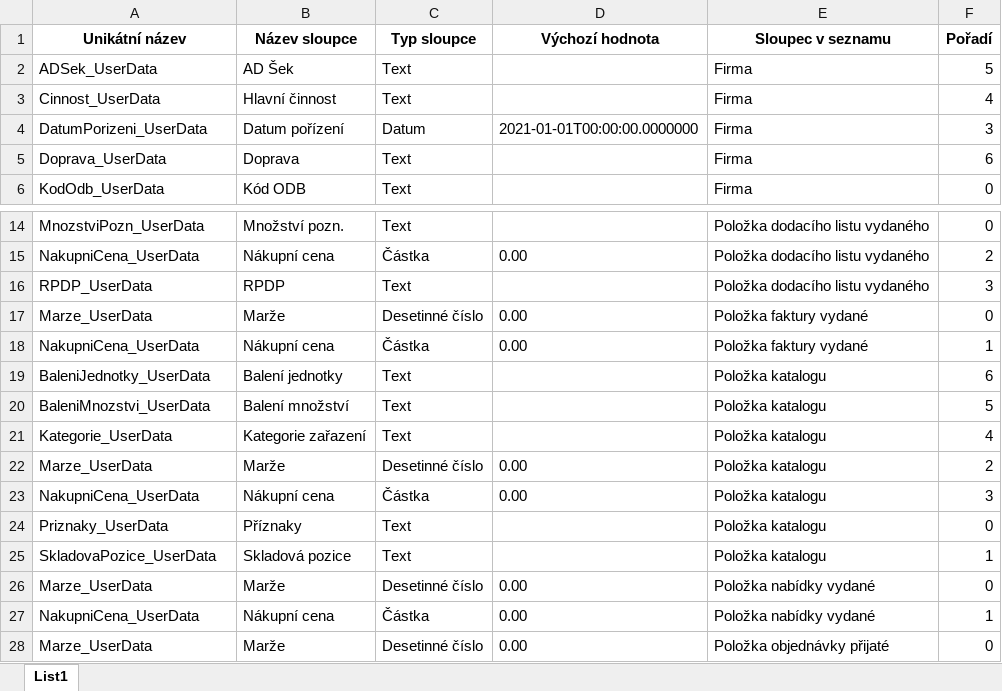
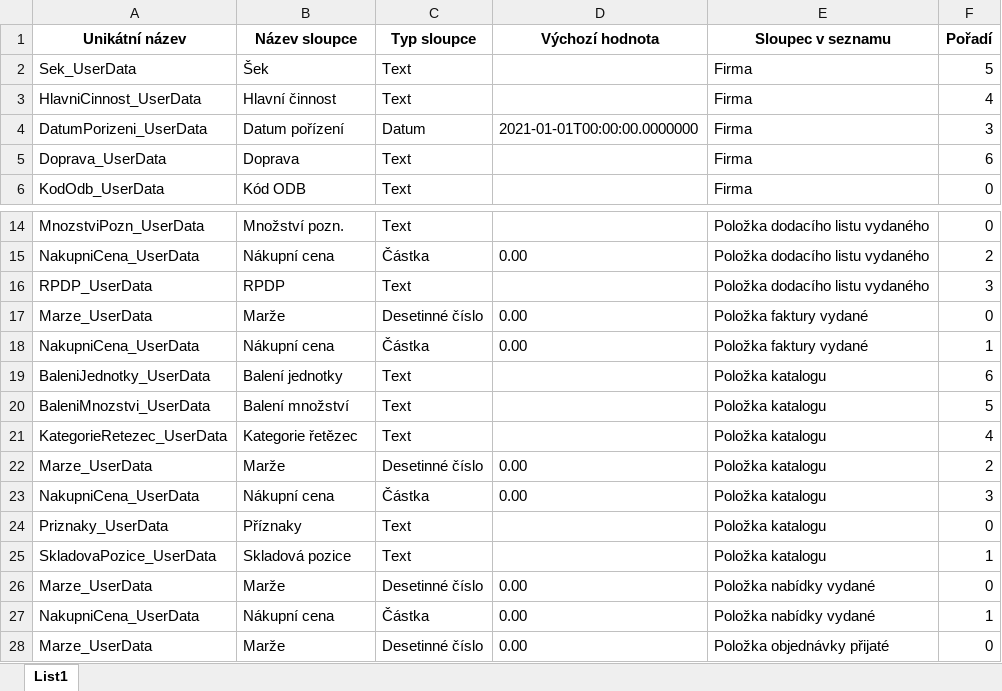
Before and after one commit to dmadera/money-import, an Excel workbook: z-assets/nastaveni/UzivatelskeSloupce.xlsx, sheet List1, drawn as a sheet; only a part is shown, gaps mark what is left out; values as stored, in another font and other column widths than the file's, no borders; the diff names each change by its address in the sheet, - before the commit and + after, or states it on an @@ line.

```diff
--- a/z-assets/nastaveni/UzivatelskeSloupce.xlsx (sheet List1)
+++ b/z-assets/nastaveni/UzivatelskeSloupce.xlsx (sheet List1)
-A2 (Unikátní název): ADSek_UserData
+A2 (Unikátní název): Sek_UserData
-B2 (Název sloupce): AD Šek
+B2 (Název sloupce): Šek
-A3 (Unikátní název): Cinnost_UserData
+A3 (Unikátní název): HlavniCinnost_UserData
-A21 (Unikátní název): Kategorie_UserData
+A21 (Unikátní název): KategorieRetezec_UserData
-B21 (Název sloupce): Kategorie zařazení
+B21 (Název sloupce): Kategorie řetězec
```
Also changed, not shown: z-assets/nastaveni/PrebiraniDokladu.xlsx, 11 other files.
